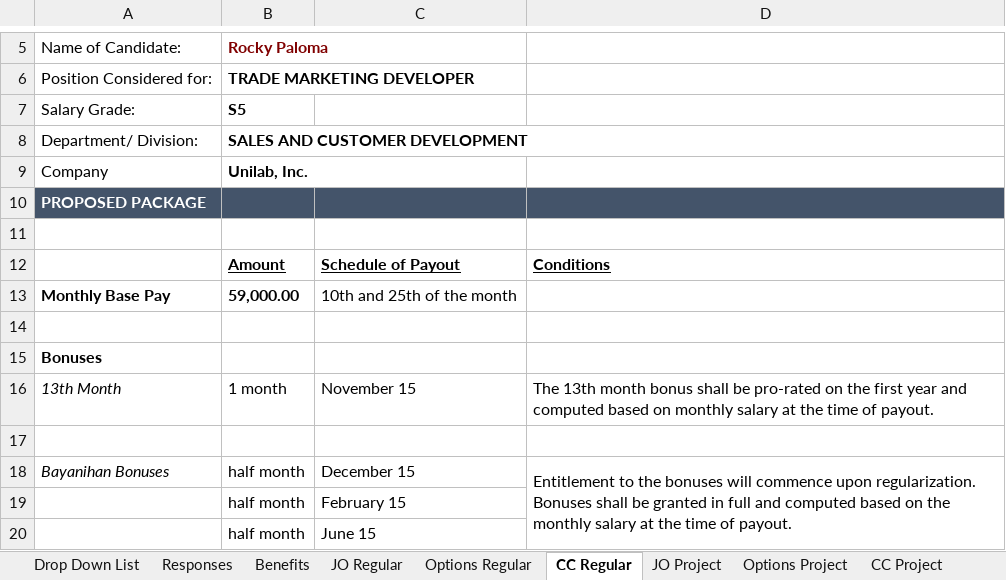
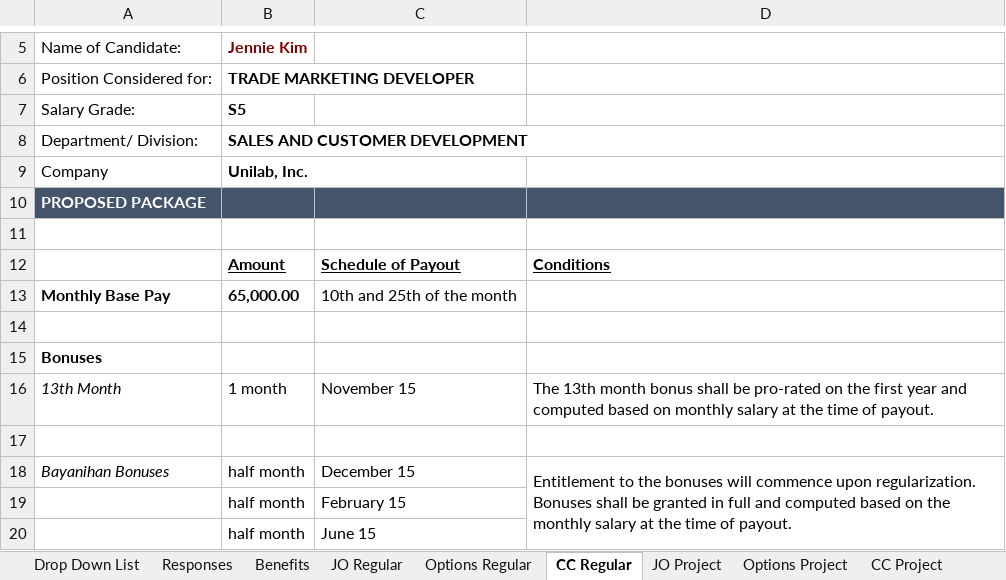
Before and after one commit to relaude/joboffer, an Excel workbook: Documents/Compensation & Benefits Form - TEST.xlsx, sheet CC Regular, drawn as a sheet; only a part is shown, gaps mark what is left out; values as stored, in another font and other column widths than the file's, no borders; charts and pictures and conditional formats not drawn; the diff names each change by its address in the sheet, - before the commit and + after, or states it on an @@ line.

```diff
--- a/Documents/Compensation & Benefits Form - TEST.xlsx (sheet CC Regular)
+++ b/Documents/Compensation & Benefits Form - TEST.xlsx (sheet CC Regular)
-B5: Rocky Paloma
+B5: Jennie Kim
-B13 (Jennie Kim): 59,000.00
+B13 (Jennie Kim): 65,000.00
```
Also changed, not shown: sheet Options Regular, sheet JO Regular, sheet Options Project, hidden cells, Documents/CandidateResponse.xlsx, Documents/Compensation & Benefits Form FP&S 1.xlsx, 47 other files.
